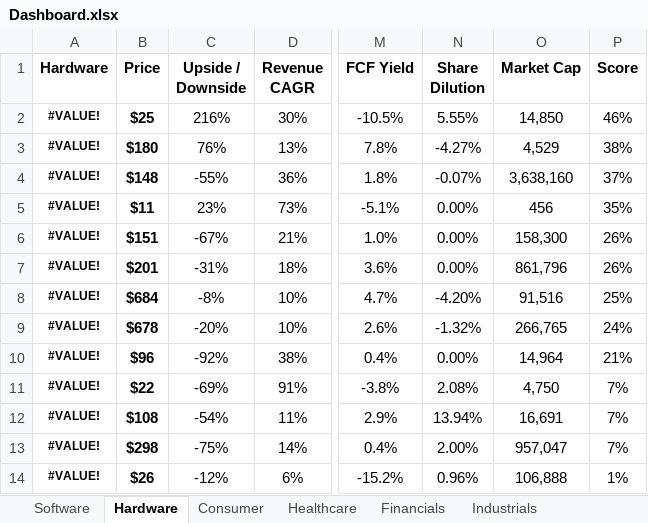
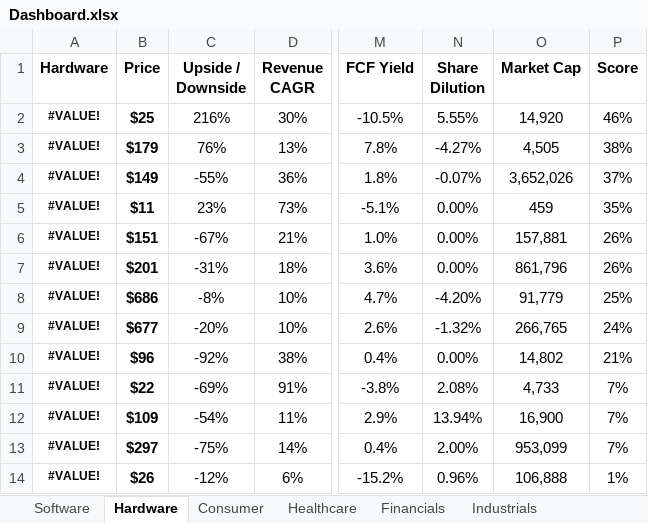
Before and after one commit to avidesai/stocks, an Excel workbook: Dashboard.xlsx, sheet Hardware, drawn as a sheet; only a part is shown, gaps mark what is left out; values as stored, in another font and other column widths than the file's, no borders; conditional formats not drawn; the diff names each change by its address in the sheet, - before the commit and + after, or states it on an @@ line.

```diff
--- a/Dashboard.xlsx (sheet Hardware)
+++ b/Dashboard.xlsx (sheet Hardware)
-O2 (Market Cap): 14,850
+O2 (Market Cap): 14,920
-B3 (Price): $180
+B3 (Price): $179
-O3 (Market Cap): 4,529
+O3 (Market Cap): 4,505
-B4 (Price): $148
+B4 (Price): $149
-O4 (Market Cap): 3,638,160
+O4 (Market Cap): 3,652,026
-O5 (Market Cap): 456
+O5 (Market Cap): 459
-O6 (Market Cap): 158,300
+O6 (Market Cap): 157,881
-B8 (Price): $684
+B8 (Price): $686
-O8 (Market Cap): 91,516
+O8 (Market Cap): 91,779
-B9 (Price): $678
+B9 (Price): $677
-O10 (Market Cap): 14,964
+O10 (Market Cap): 14,802
-O11 (Market Cap): 4,750
+O11 (Market Cap): 4,733
-B12 (Price): $108
+B12 (Price): $109
-O12 (Market Cap): 16,691
+O12 (Market Cap): 16,900
-B13 (Price): $298
+B13 (Price): $297
-O13 (Market Cap): 957,047
+O13 (Market Cap): 953,099
```
Also changed, not shown: sheet Industrials, sheet Financials, sheet Fidelity Portfolio, sheet Software, sheet Schwab Portfolio, sheet Healthcare, 1 more sheet, formulas that keep their value, Defense/BA.xlsx, Defense/LMT.xlsx, 10 other files.
